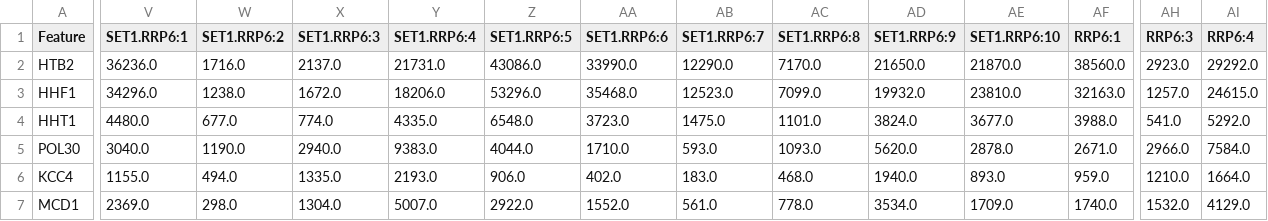
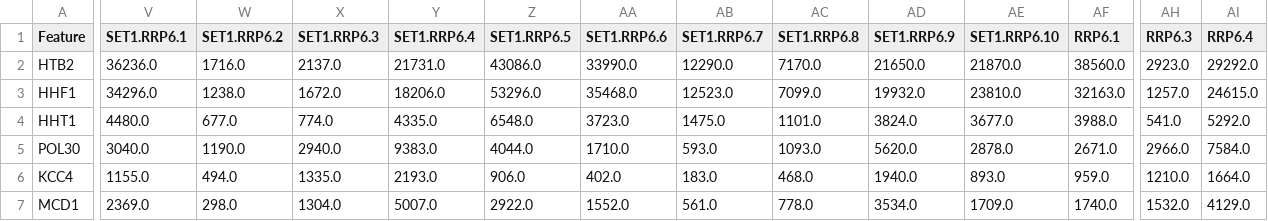
Before and after one commit to InforBio/IOC, a CSV file: ioc_r/exos_data/read-counts.csv, drawn as a sheet; only a part is shown, gaps mark what is left out; the diff covers the shown part only; the diff names each change by its address in the sheet, - before the commit and + after, or states it on an @@ line.

Commit message:
fix colnames

```diff
--- a/ioc_r/exos_data/read-counts.csv
+++ b/ioc_r/exos_data/read-counts.csv
-V1: SET1.RRP6:1
+V1: SET1.RRP6.1
-W1: SET1.RRP6:2
+W1: SET1.RRP6.2
-X1: SET1.RRP6:3
+X1: SET1.RRP6.3
-Y1: SET1.RRP6:4
+Y1: SET1.RRP6.4
-Z1: SET1.RRP6:5
+Z1: SET1.RRP6.5
-AA1: SET1.RRP6:6
+AA1: SET1.RRP6.6
-AB1: SET1.RRP6:7
+AB1: SET1.RRP6.7
-AC1: SET1.RRP6:8
+AC1: SET1.RRP6.8
-AD1: SET1.RRP6:9
+AD1: SET1.RRP6.9
-AE1: SET1.RRP6:10
+AE1: SET1.RRP6.10
-AF1: RRP6:1
+AF1: RRP6.1
-AH1: RRP6:3
+AH1: RRP6.3
-AI1: RRP6:4
+AI1: RRP6.4
```
Also changed, not shown: 6 edited cells elsewhere in this file.
